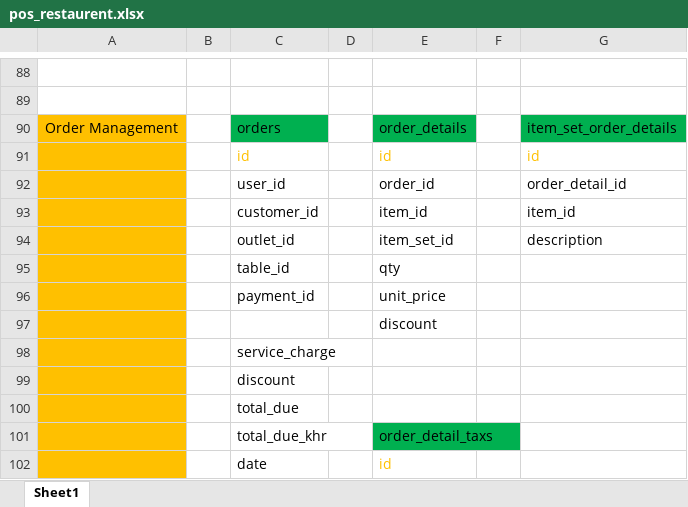
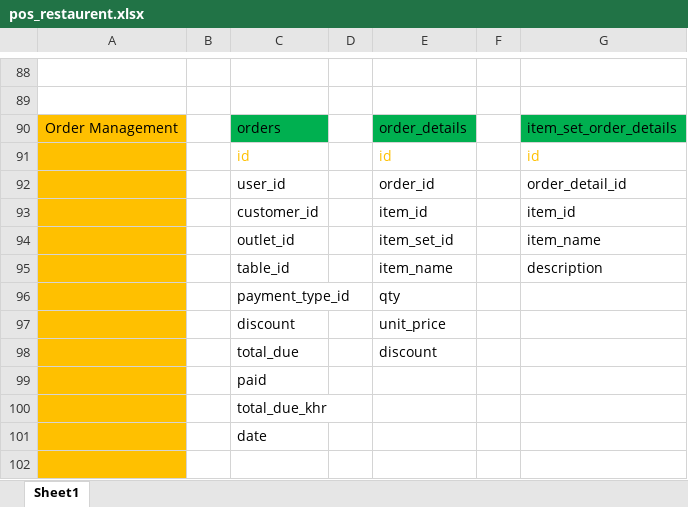
Before and after one commit to TeamWorkSR/restaurant, an Excel workbook: doc/pos_restaurent.xlsx, sheet Sheet1, drawn as a sheet; only a part is shown, gaps mark what is left out; the shorter side is filled out with more unchanged rows; values as stored, in another font and other column widths than the file's, no borders; removed rows and columns are numbered as before the commit, all else as after; the diff covers the shown part only; the diff names each change by its address in the sheet, - before the commit and + after, or states it on an @@ line.

Commit message:
excel

```diff
--- a/doc/pos_restaurent.xlsx (sheet Sheet1)
+++ b/doc/pos_restaurent.xlsx (sheet Sheet1)
-G94: description
+G94: item_name
+row 95:  |  | table_id |  | item_name |  | description
-C96: table_id
+C96: payment_type_id
-C97: payment_id
+C97: discount
-C98: (empty)
+C98: total_due
-C99: service_charge
+C99: paid
-C100: discount
+C100: total_due_khr
-C101: total_due
+C101: date
-row 101:  |  | total_due_khr |  | order_detail_taxs
-row 102:  |  | date |  | id
```
Also changed, not shown: 28 added rows, 5 removed rows, 1 moved row, 7 edited cells and cell formats elsewhere in this sheet.
